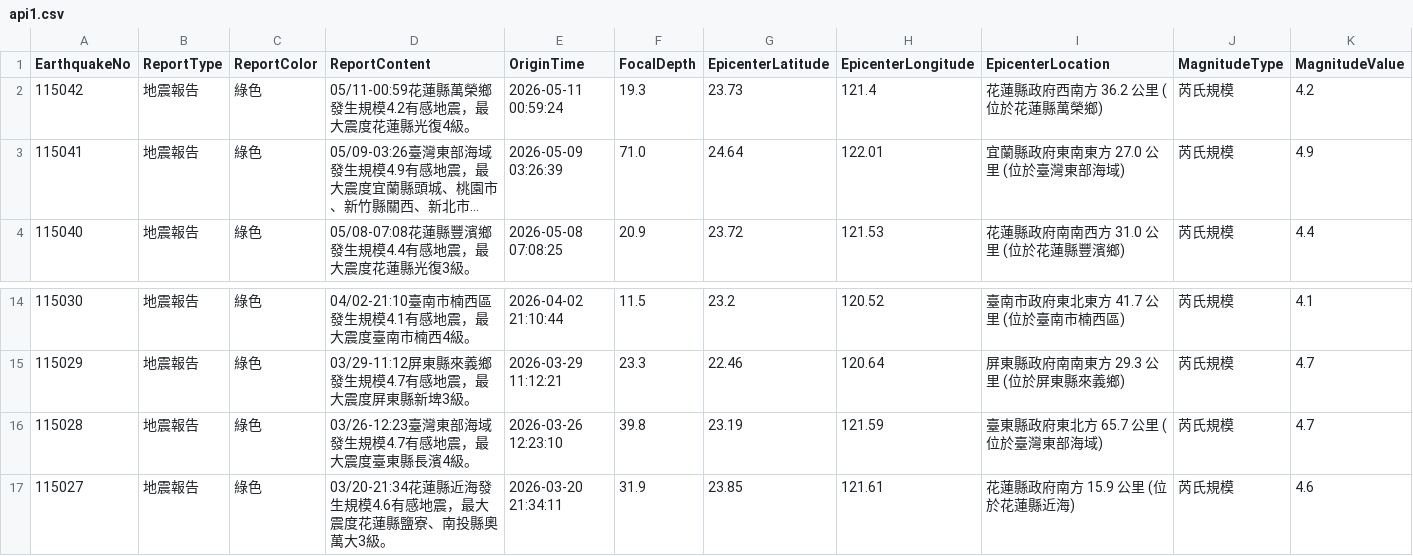
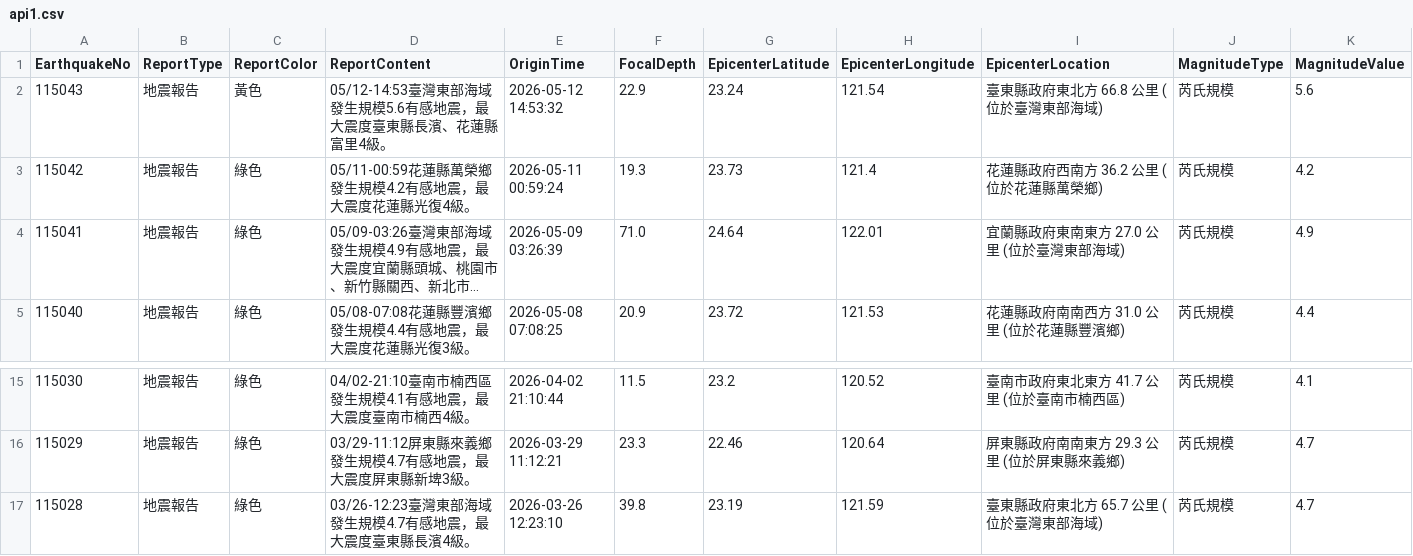
Before and after one commit to FatFang/crawler, a CSV file: api1.csv, drawn as a sheet; only a part is shown, gaps mark what is left out; long unchanged cells end in …; removed rows and columns are numbered as before the commit, all else as after; rows hold the shown columns only; the diff names each change by its address in the sheet, - before the commit and + after, or states it on an @@ line.

Commit message:
Update api1.csv by bot

```diff
--- a/api1.csv
+++ b/api1.csv
+row 2: 115043 | 地震報告 | 黃色 | 05/12-14:53臺灣東部海域發生規模5.6有感地震，最大震度臺東縣長濱、花蓮縣富里4級。 | 2026-05-12 14:53:32 | 22.9 | 23.24 | 121.54 | 臺東縣政府東北方 66.8 公里 (位於臺灣東部海域) | 芮氏規模 | 5.6
-row 17: 115027 | 地震報告 | 綠色 | 03/20-21:34花蓮縣近海發生規模4.6有感地震，最大震度花蓮縣鹽寮、南投縣奧萬大3級。 | 2026-03-20 21:34:11 | 31.9 | 23.85 | 121.61 | 花蓮縣政府南方 15.9 公里 (位於花蓮縣近海) | 芮氏規模 | 4.6
```
